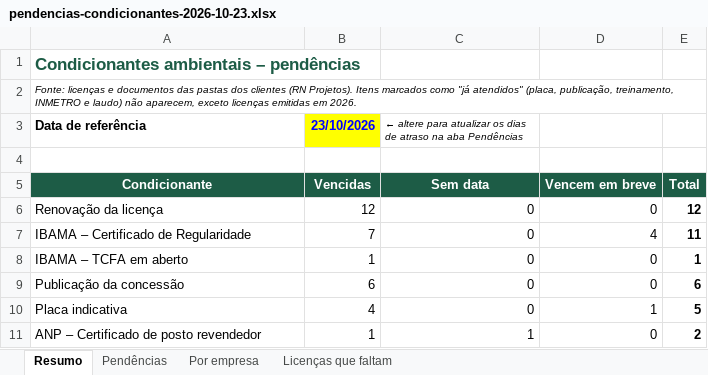
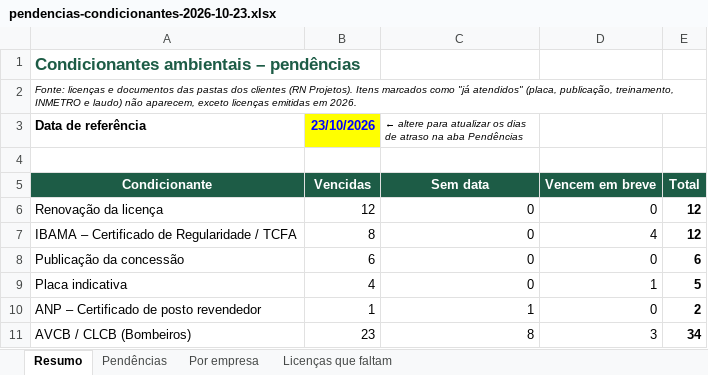
Before and after one commit to erickgenarthe/VK, an Excel workbook: pendencias-condicionantes-2026-10-23.xlsx, sheet Resumo, drawn as a sheet; only a part is shown; the shorter side is filled out with more unchanged rows; values as stored, in another font and other column widths than the file's, no borders; the diff names each change by its address in the sheet, - before the commit and + after, or states it on an @@ line.

```diff
--- a/pendencias-condicionantes-2026-10-23.xlsx (sheet Resumo)
+++ b/pendencias-condicionantes-2026-10-23.xlsx (sheet Resumo)
-A7 (Data de referência): IBAMA – Certificado de Regularidade
+A7 (Data de referência): IBAMA – Certificado de Regularidade / TCFA
-B7 (23/10/2026): 7
+B7 (23/10/2026): 8
-E7: 11
+E7: 12
-row 8: IBAMA – TCFA em aberto | 1 | 0 | 0 | 1
```
Also changed, not shown: sheet Pendências, 2 other files.
